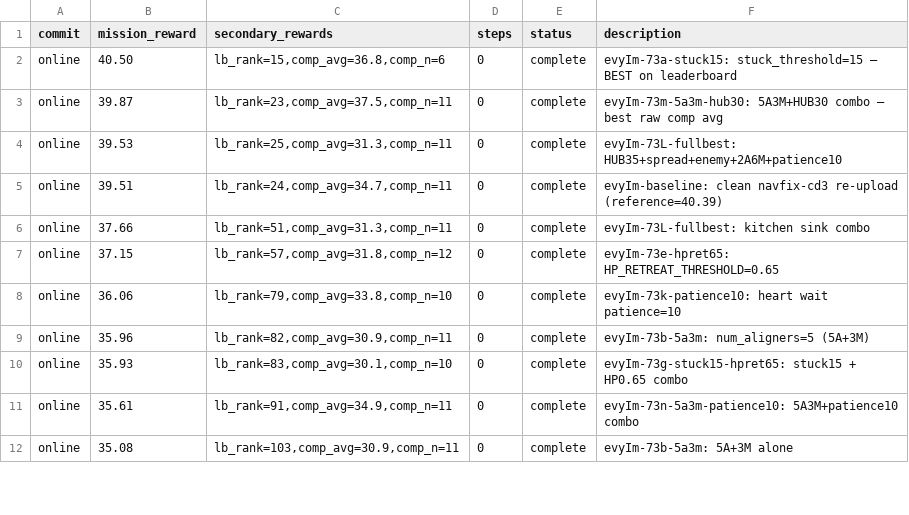
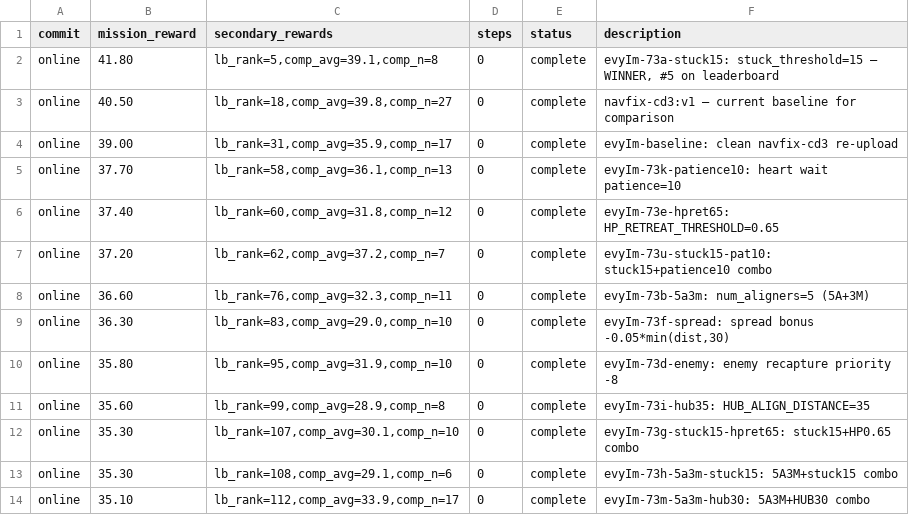
Before and after one commit to SolbiatiAlessandro/cogames, a TSV file: docs/results_claude-amazing-meitner-evyIm.tsv, drawn as a sheet; only a part is shown; the diff covers the shown part only.

```diff
--- a/docs/results_claude-amazing-meitner-evyIm.tsv
+++ b/docs/results_claude-amazing-meitner-evyIm.tsv
@@ -1,12 +1,14 @@
 commit	mission_reward	secondary_rewards	steps	status	description
-online	40.50	lb_rank=15,comp_avg=36.8,comp_n=6	0	complete	evyIm-73a-stuck15: stuck_threshold=15 — BEST on leaderboard
-online	39.87	lb_rank=23,comp_avg=37.5,comp_n=11	0	complete	evyIm-73m-5a3m-hub30: 5A3M+HUB30 combo — best raw comp avg
-online	39.53	lb_rank=25,comp_avg=31.3,comp_n=11	0	complete	evyIm-73L-fullbest: HUB35+spread+enemy+2A6M+patience10
-online	39.51	lb_rank=24,comp_avg=34.7,comp_n=11	0	complete	evyIm-baseline: clean navfix-cd3 re-upload (reference=40.39)
-online	37.66	lb_rank=51,comp_avg=31.3,comp_n=11	0	complete	evyIm-73L-fullbest: kitchen sink combo
-online	37.15	lb_rank=57,comp_avg=31.8,comp_n=12	0	complete	evyIm-73e-hpret65: HP_RETREAT_THRESHOLD=0.65
-online	36.06	lb_rank=79,comp_avg=33.8,comp_n=10	0	complete	evyIm-73k-patience10: heart wait patience=10
-online	35.96	lb_rank=82,comp_avg=30.9,comp_n=11	0	complete	evyIm-73b-5a3m: num_aligners=5 (5A+3M)
-online	35.93	lb_rank=83,comp_avg=30.1,comp_n=10	0	complete	evyIm-73g-stuck15-hpret65: stuck15 + HP0.65 combo
-online	35.61	lb_rank=91,comp_avg=34.9,comp_n=11	0	complete	evyIm-73n-5a3m-patience10: 5A3M+patience10 combo
-online	35.08	lb_rank=103,comp_avg=30.9,comp_n=11	0	complete	evyIm-73b-5a3m: 5A+3M alone
+online	41.80	lb_rank=5,comp_avg=39.1,comp_n=8	0	complete	evyIm-73a-stuck15: stuck_threshold=15 — WINNER, #5 on leaderboard
+online	40.50	lb_rank=18,comp_avg=39.8,comp_n=27	0	complete	navfix-cd3:v1 — current baseline for comparison
+online	39.00	lb_rank=31,comp_avg=35.9,comp_n=17	0	complete	evyIm-baseline: clean navfix-cd3 re-upload
+online	37.70	lb_rank=58,comp_avg=36.1,comp_n=13	0	complete	evyIm-73k-patience10: heart wait patience=10
+online	37.40	lb_rank=60,comp_avg=31.8,comp_n=12	0	complete	evyIm-73e-hpret65: HP_RETREAT_THRESHOLD=0.65
+online	37.20	lb_rank=62,comp_avg=37.2,comp_n=7	0	complete	evyIm-73u-stuck15-pat10: stuck15+patience10 combo
+online	36.60	lb_rank=76,comp_avg=32.3,comp_n=11	0	complete	evyIm-73b-5a3m: num_aligners=5 (5A+3M)
+online	36.30	lb_rank=83,comp_avg=29.0,comp_n=10	0	complete	evyIm-73f-spread: spread bonus -0.05*min(dist,30)
+online	35.80	lb_rank=95,comp_avg=31.9,comp_n=10	0	complete	evyIm-73d-enemy: enemy recapture priority -8
+online	35.60	lb_rank=99,comp_avg=28.9,comp_n=8	0	complete	evyIm-73i-hub35: HUB_ALIGN_DISTANCE=35
+online	35.30	lb_rank=107,comp_avg=30.1,comp_n=10	0	complete	evyIm-73g-stuck15-hpret65: stuck15+HP0.65 combo
+online	35.30	lb_rank=108,comp_avg=29.1,comp_n=6	0	complete	evyIm-73h-5a3m-stuck15: 5A3M+stuck15 combo
+online	35.10	lb_rank=112,comp_avg=33.9,comp_n=17	0	complete	evyIm-73m-5a3m-hub30: 5A3M+HUB30 combo
```
Also changed, not shown: 3 added rows, 2 removed rows and 16 edited cells elsewhere in this file, 2 other files.
